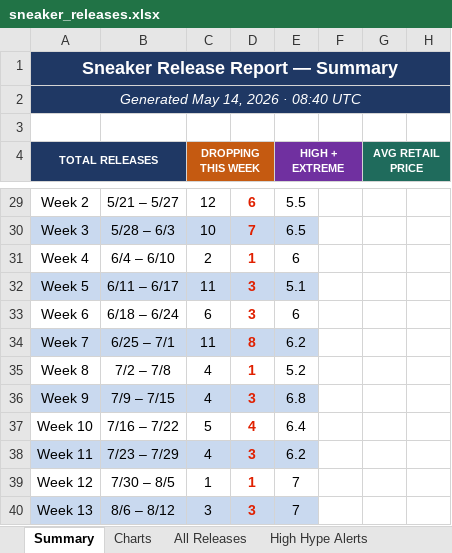
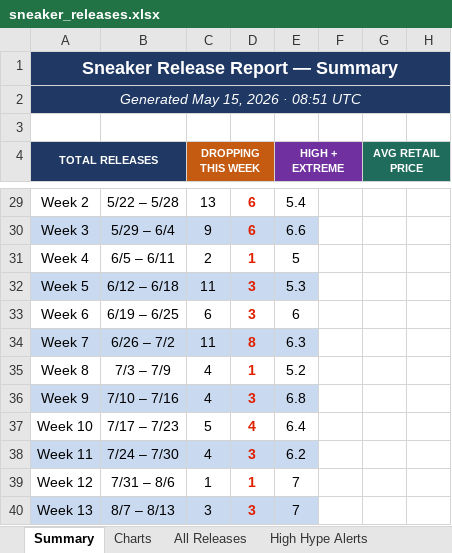
Before and after one commit to lordnader2002-sudo/Shoe-Tracker-v2, an Excel workbook: docs/data/sneaker_releases.xlsx, sheet Summary, drawn as a sheet; only a part is shown, gaps mark what is left out; values as stored, in another font and other column widths than the file's, no borders; the diff covers the shown part only; the diff names each change by its address in the sheet, - before the commit and + after, or states it on an @@ line.

```diff
--- a/docs/data/sneaker_releases.xlsx (sheet Summary)
+++ b/docs/data/sneaker_releases.xlsx (sheet Summary)
-A2 (TOTAL RELEASES): Generated May 14, 2026 · 08:40 UTC
+A2 (TOTAL RELEASES): Generated May 15, 2026 · 08:51 UTC
-B29: 5/21 – 5/27
+B29: 5/22 – 5/28
-C29 (DROPPING THIS WEEK): 12
+C29 (DROPPING THIS WEEK): 13
-E29 (HIGH + EXTREME): 5.5
+E29 (HIGH + EXTREME): 5.4
-B30: 5/28 – 6/3
+B30: 5/29 – 6/4
-C30 (DROPPING THIS WEEK): 10
+C30 (DROPPING THIS WEEK): 9
-D30: 7
+D30: 6
-E30 (HIGH + EXTREME): 6.5
+E30 (HIGH + EXTREME): 6.6
-B31: 6/4 – 6/10
+B31: 6/5 – 6/11
-E31 (HIGH + EXTREME): 6
+E31 (HIGH + EXTREME): 5
-B32: 6/11 – 6/17
+B32: 6/12 – 6/18
-E32 (HIGH + EXTREME): 5.1
+E32 (HIGH + EXTREME): 5.3
-B33: 6/18 – 6/24
+B33: 6/19 – 6/25
-B34: 6/25 – 7/1
+B34: 6/26 – 7/2
-E34 (HIGH + EXTREME): 6.2
+E34 (HIGH + EXTREME): 6.3
-B35: 7/2 – 7/8
+B35: 7/3 – 7/9
-B36: 7/9 – 7/15
+B36: 7/10 – 7/16
-B37: 7/16 – 7/22
+B37: 7/17 – 7/23
-B38: 7/23 – 7/29
+B38: 7/24 – 7/30
-B39: 7/30 – 8/5
+B39: 7/31 – 8/6
-B40: 8/6 – 8/12
+B40: 8/7 – 8/13
```
Also changed, not shown: 3 added rows, 3 removed rows, 20 edited cells and cell formats elsewhere in this sheet, sheet All Releases, sheet High Hype Alerts, sheet Charts, reports/sneaker_releases.xlsx, 1 other file.
